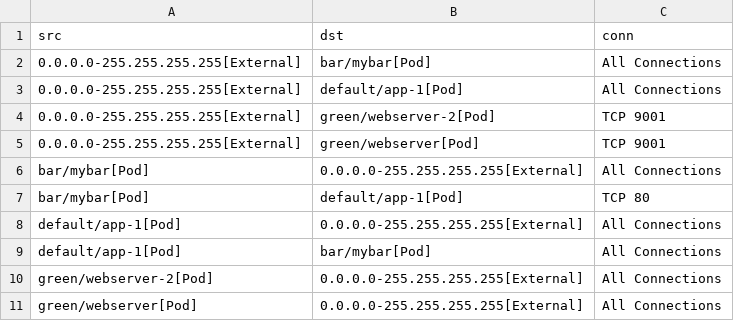
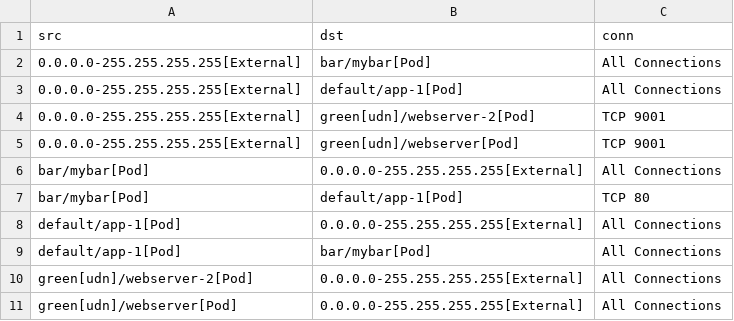
Before and after one commit to np-guard/netpol-analyzer, a CSV file: test_outputs/connlist/udn_test_3_connlist_output.csv, drawn as a sheet.

```diff
--- a/test_outputs/connlist/udn_test_3_connlist_output.csv
+++ b/test_outputs/connlist/udn_test_3_connlist_output.csv
@@ -3,4 +3,4 @@ src,dst,conn
 0.0.0.0-255.255.255.255[External],default/app-1[Pod],All Connections
-0.0.0.0-255.255.255.255[External],green/webserver-2[Pod],TCP 9001
-0.0.0.0-255.255.255.255[External],green/webserver[Pod],TCP 9001
+0.0.0.0-255.255.255.255[External],green[udn]/webserver-2[Pod],TCP 9001
+0.0.0.0-255.255.255.255[External],green[udn]/webserver[Pod],TCP 9001
 bar/mybar[Pod],0.0.0.0-255.255.255.255[External],All Connections
@@ -9,3 +9,3 @@ default/app-1[Pod],0.0.0.0-255.255.255.255[External],All Connections
 default/app-1[Pod],bar/mybar[Pod],All Connections
-green/webserver-2[Pod],0.0.0.0-255.255.255.255[External],All Connections
-green/webserver[Pod],0.0.0.0-255.255.255.255[External],All Connections
+green[udn]/webserver-2[Pod],0.0.0.0-255.255.255.255[External],All Connections
+green[udn]/webserver[Pod],0.0.0.0-255.255.255.255[External],All Connections
```
Also changed, not shown: test_outputs/connlist/udn_test_1_connlist_output.csv, test_outputs/connlist/udn_test_2_connlist_output.csv, 26 other files.
